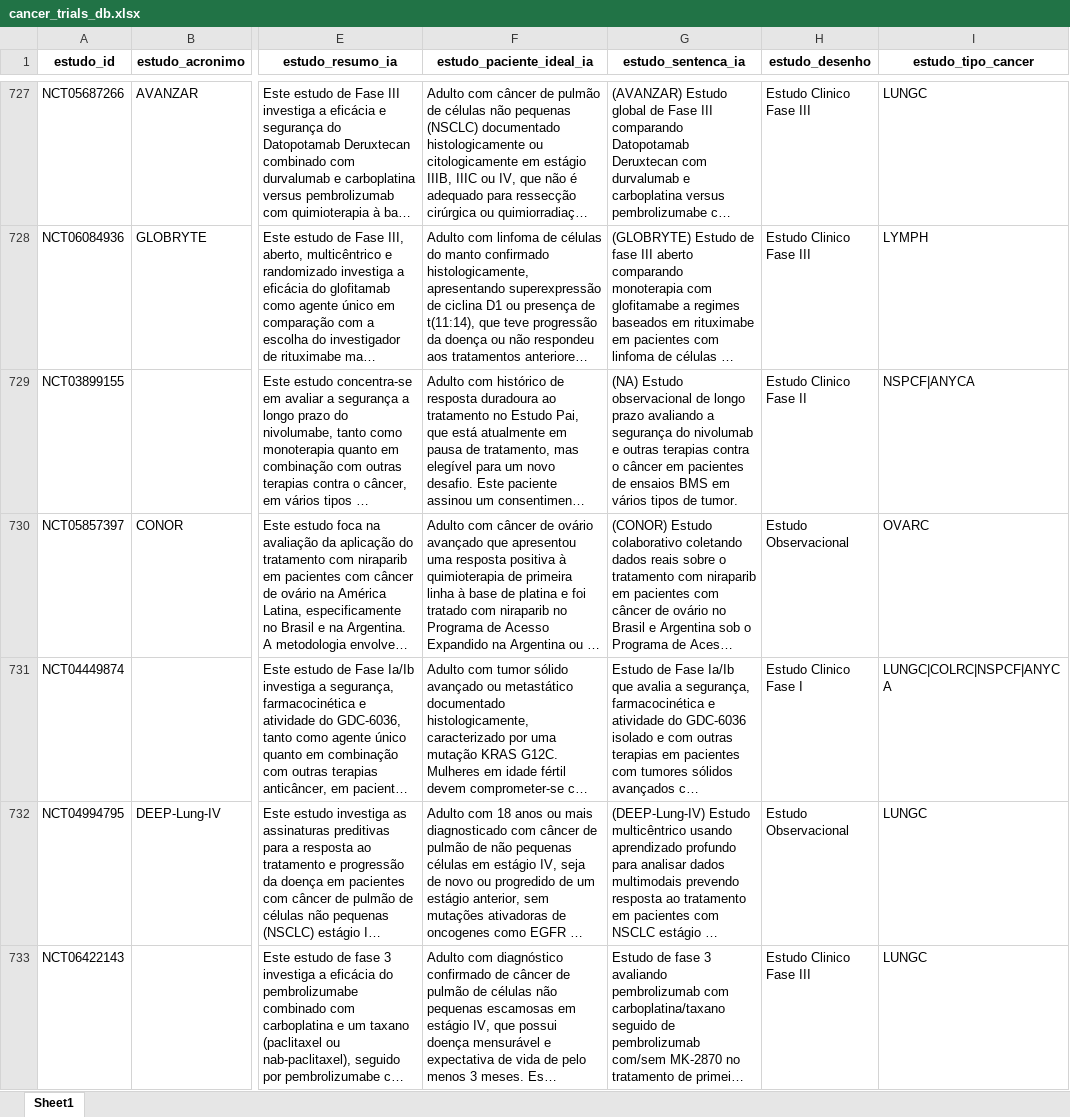
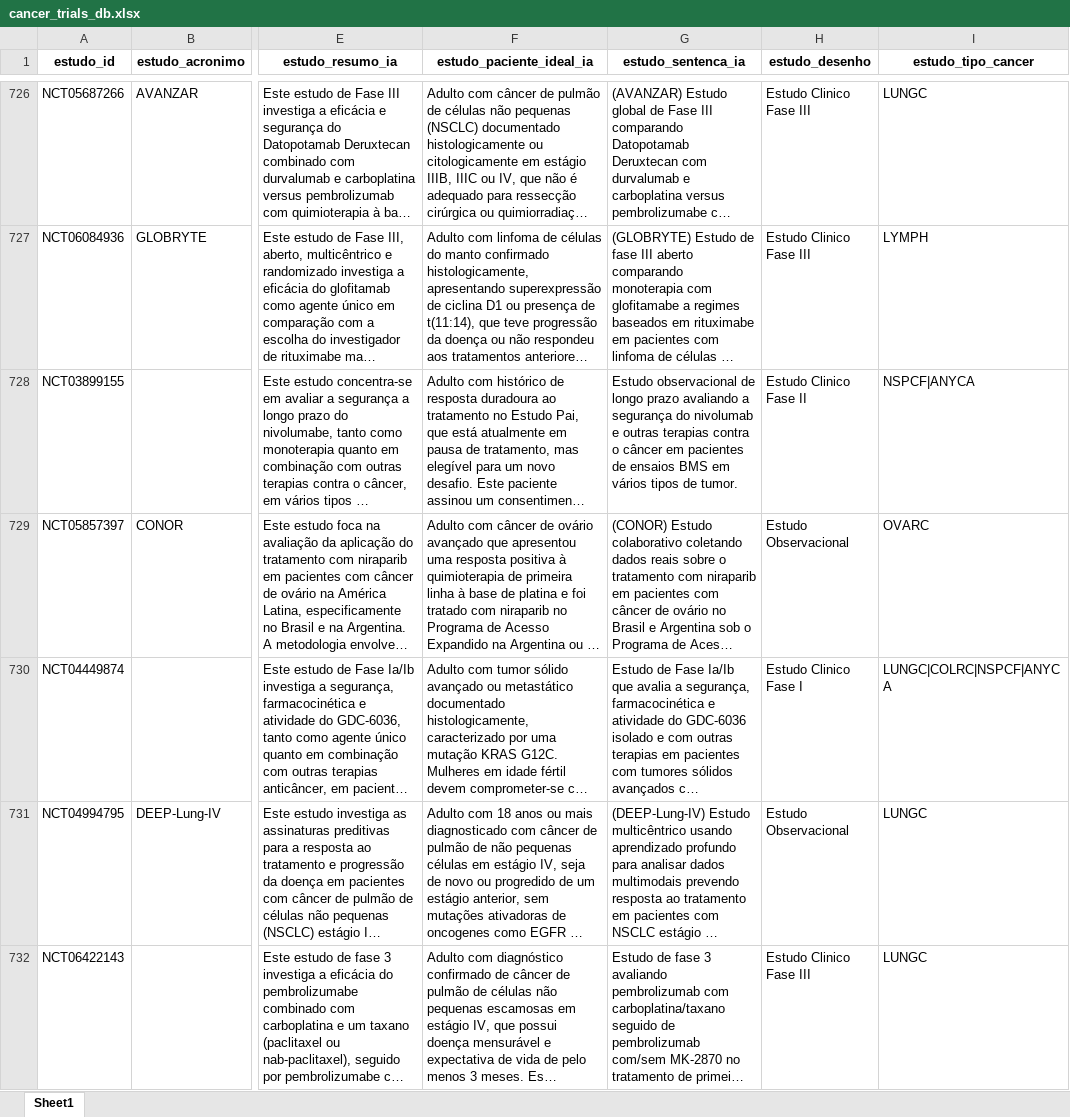
Before and after one commit to felippelazar/CancerTrialsBR, an Excel workbook: data/cancer_trials_db.xlsx, sheet Sheet1, drawn as a sheet; only a part is shown, gaps mark what is left out; long unchanged cells end in …; values as stored, in another font and other column widths than the file's, no borders; addresses are those after the commit; the diff covers the shown part only; the diff names each change by its address in the sheet, - before the commit and + after, or states it on an @@ line.

```diff
--- a/data/cancer_trials_db.xlsx (sheet Sheet1)
+++ b/data/cancer_trials_db.xlsx (sheet Sheet1)
-G728 (estudo_sentenca_ia): (NA) Estudo observacional…
+G728 (estudo_sentenca_ia): Estudo observacional…
```
Also changed, not shown: 3 added rows, 5 removed rows, 3 moved rows and 32 edited cells elsewhere in this sheet, 1 other file.
